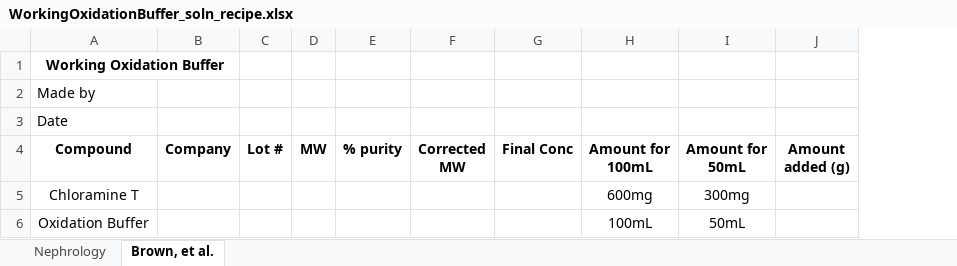
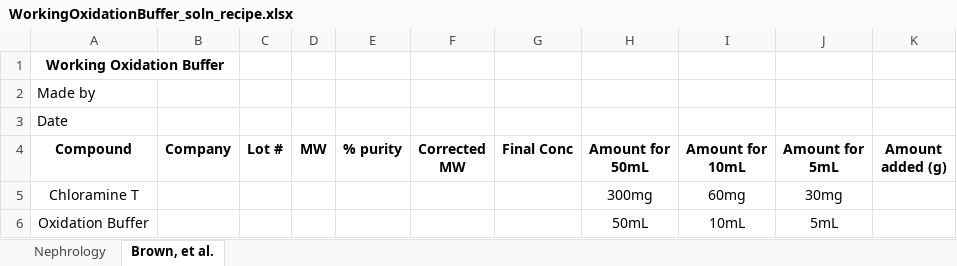
Before and after one commit to Campbell-Muscle-Lab/Protocols, an Excel workbook: Biochemistry/Hydroxyproline Assay/RecipeSheets/WorkingOxidationBuffer_soln_recipe.xlsx, sheet Brown, et al., drawn as a sheet; values as stored, in another font and other column widths than the file's, no borders; charts and pictures not drawn; removed rows and columns are numbered as before the commit, all else as after; the diff names each change by its address in the sheet, - before the commit and + after, or states it on an @@ line.

Commit message:
Update WorkingOxidationBuffer_soln_recipe.xlsx
Added 10mL and 5mL final volume columns for recipe adapted from Brown, et al.

```diff
--- a/Biochemistry/Hydroxyproline Assay/RecipeSheets/WorkingOxidationBuffer_soln_recipe.xlsx (sheet Brown, et al.)
+++ b/Biochemistry/Hydroxyproline Assay/RecipeSheets/WorkingOxidationBuffer_soln_recipe.xlsx (sheet Brown, et al.)
-column H (Amount for 100mL), rows 5-6: 600mg | 100mL
+column I (Amount for 10mL), rows 5-6: 60mg | 10mL
+column J (Amount for 5mL), rows 5-6: 30mg | 5mL
```
